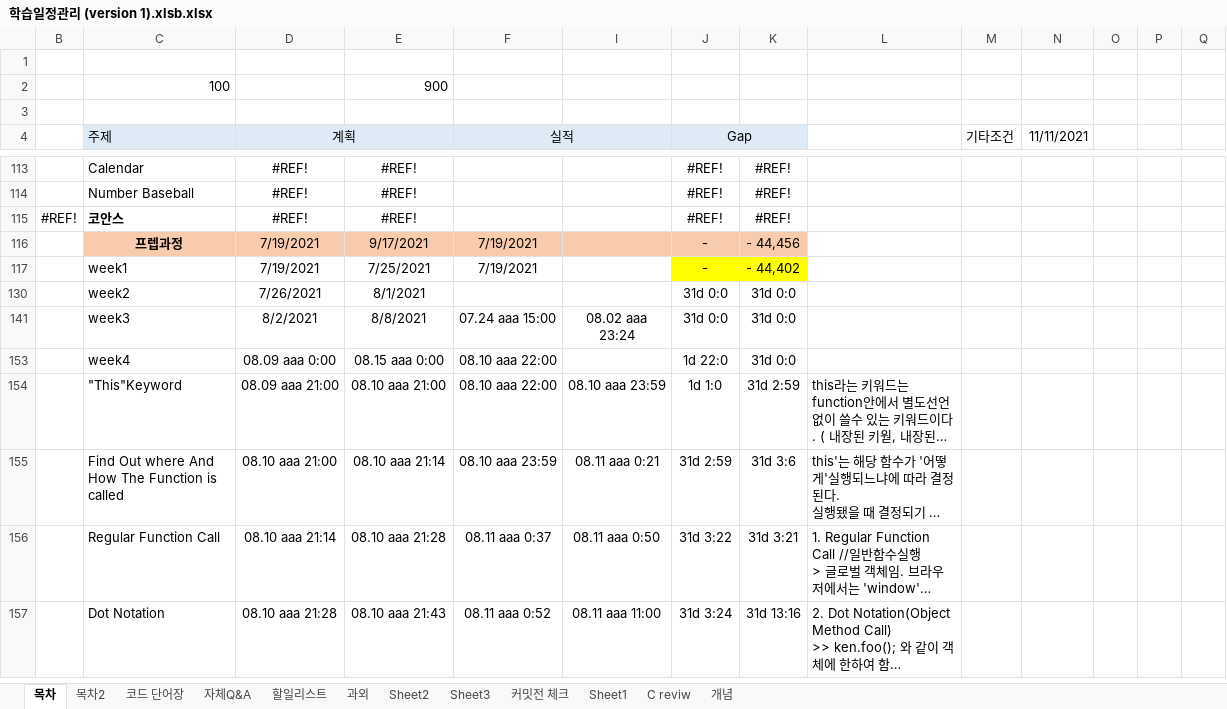
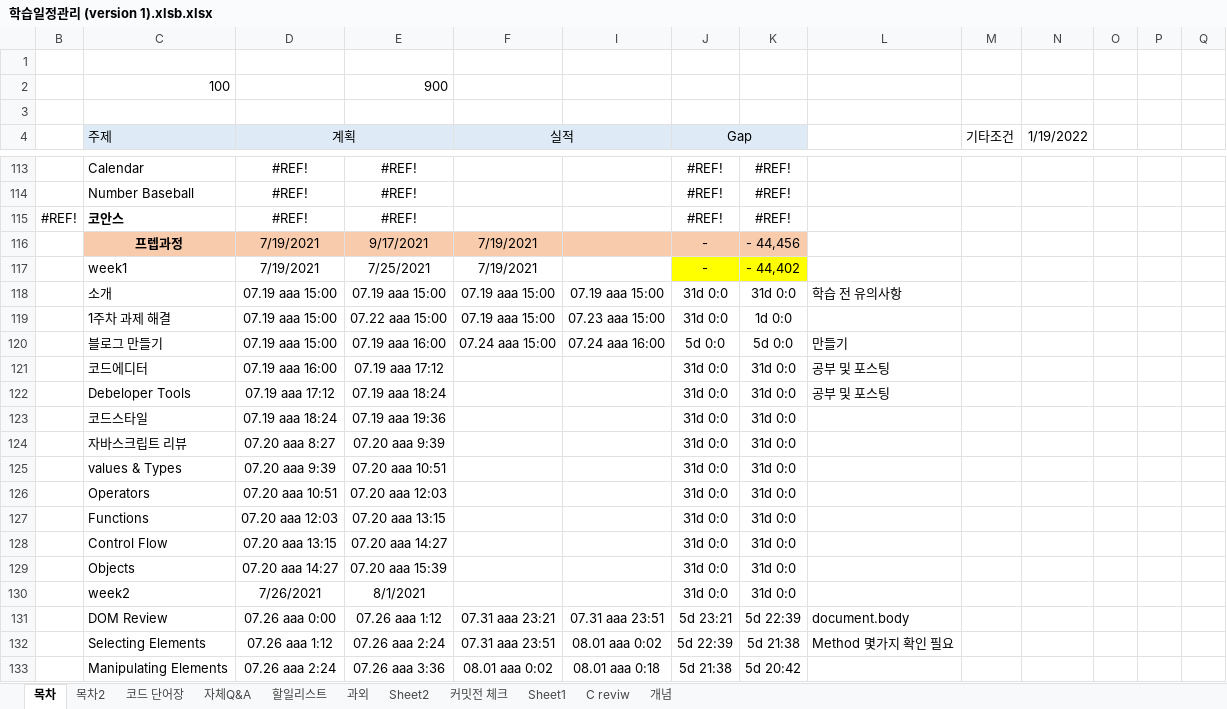
Before and after one commit to kimin3927/study, an Excel workbook: 학습일정관리 (version 1).xlsb.xlsx, sheet 목차, drawn as a sheet; only a part is shown, gaps mark what is left out; the shorter side is filled out with more unchanged rows; long unchanged cells end in …; values as stored, in another font and other column widths than the file's, no borders; conditional formats not drawn; rows hold the shown columns only; the diff covers the shown part only; the diff names each change by its address in the sheet, - before the commit and + after, or states it on an @@ line.

```diff
--- a/학습일정관리 (version 1).xlsb.xlsx (sheet 목차)
+++ b/학습일정관리 (version 1).xlsb.xlsx (sheet 목차)
-sheet tab: Sheet3
-N4: 11/11/2021
+N4: 1/19/2022
@@ row 118 unhidden:  | 소개 | 07.19 aaa 15:00 | 07.19 aaa 15:00 | 07.19 aaa 15:00 | 07.19 aaa 15:00 | 31d 0:0 | 31d 0:0 | 학습 전 유의사항 @@
@@ row 119 unhidden:  | 1주차 과제 해결 | 07.19 aaa 15:00 | 07.22 aaa 15:00 | 07.19 aaa 15:00 | 07.23 aaa 15:00 | 31d 0:0 | 1d 0:0 @@
@@ row 120 unhidden:  | 블로그 만들기 | 07.19 aaa 15:00 | 07.19 aaa 16:00 | 07.24 aaa 15:00 | 07.24 aaa 16:00 | 5d 0:0 | 5d 0:0 | 만들기 @@
@@ row 121 unhidden:  | 코드에디터 | 07.19 aaa 16:00 | 07.19 aaa 17:12 |  |  | 31d 0:0 | 31d 0:0 | 공부 및 포스팅 @@
@@ row 122 unhidden:  | Debeloper Tools | 07.19 aaa 17:12 | 07.19 aaa 18:24 |  |  | 31d 0:0 | 31d 0:0 | 공부 및 포스팅 @@
@@ row 123 unhidden:  | 코드스타일 | 07.19 aaa 18:24 | 07.19 aaa 19:36 |  |  | 31d 0:0 | 31d 0:0 @@
@@ row 124 unhidden:  | 자바스크립트 리뷰 | 07.20 aaa 8:27 | 07.20 aaa 9:39 |  |  | 31d 0:0 | 31d 0:0 @@
@@ row 125 unhidden:  | values & Types | 07.20 aaa 9:39 | 07.20 aaa 10:51 |  |  | 31d 0:0 | 31d 0:0 @@
@@ row 126 unhidden:  | Operators | 07.20 aaa 10:51 | 07.20 aaa 12:03 |  |  | 31d 0:0 | 31d 0:0 @@
@@ row 127 unhidden:  | Functions | 07.20 aaa 12:03 | 07.20 aaa 13:15 |  |  | 31d 0:0 | 31d 0:0 @@
@@ row 128 unhidden:  | Control Flow | 07.20 aaa 13:15 | 07.20 aaa 14:27 |  |  | 31d 0:0 | 31d 0:0 @@
@@ row 129 unhidden:  | Objects | 07.20 aaa 14:27 | 07.20 aaa 15:39 |  |  | 31d 0:0 | 31d 0:0 @@
@@ row 131 unhidden:  | DOM Review | 07.26 aaa 0:00 | 07.26 aaa 1:12 | 07.31 aaa 23:21 | 07.31 aaa 23:51 | 5d 23:21 | 5d 22:39 | document.body @@
@@ row 132 unhidden:  | Selecting Elements | 07.26 aaa 1:12 | 07.26 aaa 2:24 | 07.31 aaa 23:51 | 08.01 aaa 0:02 | 5d 22:39 | 5d 21:38 | Method 몇가지 확인 필요 @@
@@ row 133 unhidden:  | Manipulating Elements | 07.26 aaa 2:24 | 07.26 aaa 3:36 | 08.01 aaa 0:02 | 08.01 aaa 0:18 | 5d 21:38 | 5d 20:42 @@
```
Also changed, not shown: 1 added row, 17 hidden or unhidden rows and 2 edited cells elsewhere in this sheet, sheet 할일리스트, hidden cells, 통합 문서1.xlsx, 3 other files.
